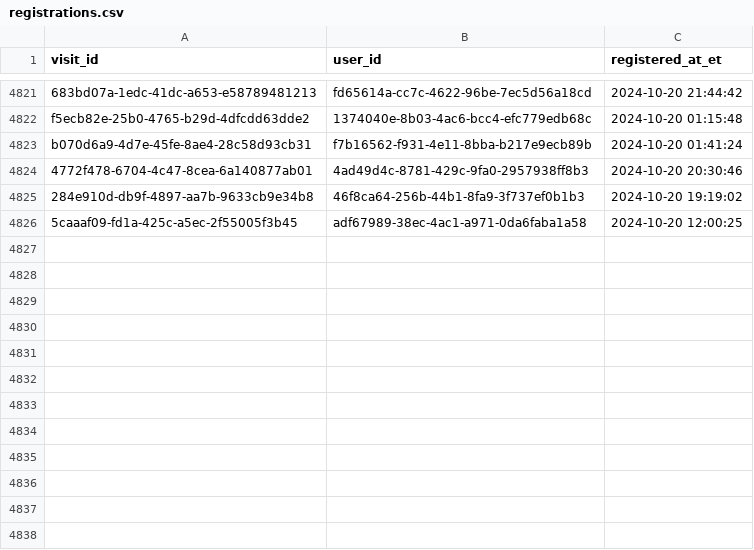
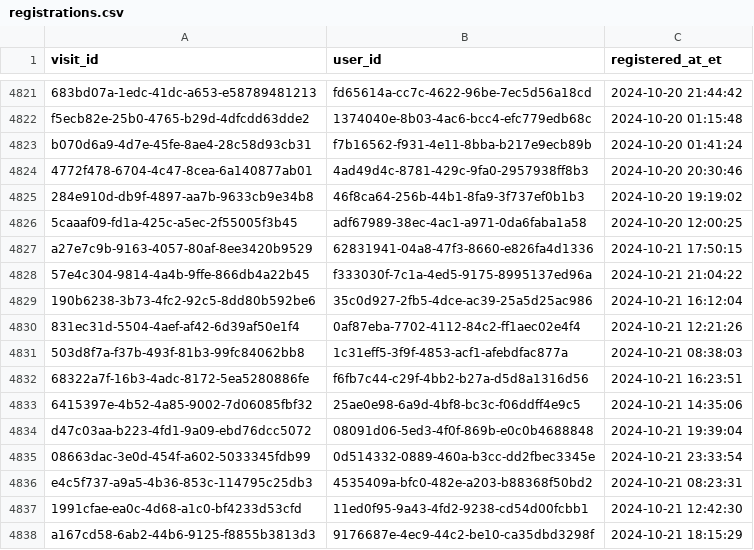
Before and after one commit to ae-wizard/ae-sample-project, a CSV file: models/registrations.csv, drawn as a sheet; only a part is shown, gaps mark what is left out; the diff names each change by its address in the sheet, - before the commit and + after, or states it on an @@ line.

Commit message:
Append 4837 new records to registrations.csv

```diff
--- a/models/registrations.csv
+++ b/models/registrations.csv
+row 4827: a27e7c9b-9163-4057-80af-8ee3420b9529 | 62831941-04a8-47f3-8660-e826fa4d1336 | 2024-10-21 17:50:15
+row 4828: 57e4c304-9814-4a4b-9ffe-866db4a22b45 | f333030f-7c1a-4ed5-9175-8995137ed96a | 2024-10-21 21:04:22
+row 4829: 190b6238-3b73-4fc2-92c5-8dd80b592be6 | 35c0d927-2fb5-4dce-ac39-25a5d25ac986 | 2024-10-21 16:12:04
+row 4830: 831ec31d-5504-4aef-af42-6d39af50e1f4 | 0af87eba-7702-4112-84c2-ff1aec02e4f4 | 2024-10-21 12:21:26
+row 4831: 503d8f7a-f37b-493f-81b3-99fc84062bb8 | 1c31eff5-3f9f-4853-acf1-afebdfac877a | 2024-10-21 08:38:03
+row 4832: 68322a7f-16b3-4adc-8172-5ea5280886fe | f6fb7c44-c29f-4bb2-b27a-d5d8a1316d56 | 2024-10-21 16:23:51
+row 4833: 6415397e-4b52-4a85-9002-7d06085fbf32 | 25ae0e98-6a9d-4bf8-bc3c-f06ddff4e9c5 | 2024-10-21 14:35:06
+row 4834: d47c03aa-b223-4fd1-9a09-ebd76dcc5072 | 08091d06-5ed3-4f0f-869b-e0c0b4688848 | 2024-10-21 19:39:04
+row 4835: 08663dac-3e0d-454f-a602-5033345fdb99 | 0d514332-0889-460a-b3cc-dd2fbec3345e | 2024-10-21 23:33:54
+row 4836: e4c5f737-a9a5-4b36-853c-114795c25db3 | 4535409a-bfc0-482e-a203-b88368f50bd2 | 2024-10-21 08:23:31
+row 4837: 1991cfae-ea0c-4d68-a1c0-bf4233d53cfd | 11ed0f95-9a43-4fd2-9238-cd54d00fcbb1 | 2024-10-21 12:42:30
+row 4838: a167cd58-6ab2-44b6-9125-f8855b3813d3 | 9176687e-4ec9-44c2-be10-ca35dbd3298f | 2024-10-21 18:15:29
```
